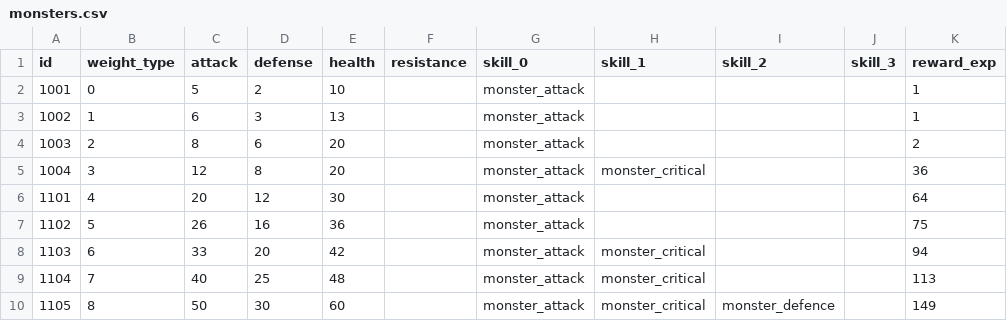
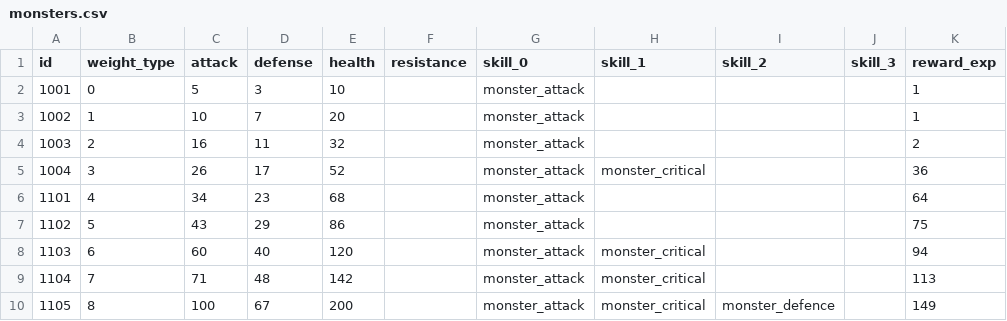
Before and after one commit to planetarium/NineChronicles, a CSV file: nekoyume/Assets/Resources/DataTable/monsters.csv, drawn as a sheet.

```diff
--- a/nekoyume/Assets/Resources/DataTable/monsters.csv
+++ b/nekoyume/Assets/Resources/DataTable/monsters.csv
@@ -1,10 +1,10 @@
 id,weight_type,attack,defense,health,resistance,skill_0,skill_1,skill_2,skill_3,reward_exp
-1001,0,5,2,10,,monster_attack,,,,1
-1002,1,6,3,13,,monster_attack,,,,1
-1003,2,8,6,20,,monster_attack,,,,2
-1004,3,12,8,20,,monster_attack,monster_critical,,,36
-1101,4,20,12,30,,monster_attack,,,,64
-1102,5,26,16,36,,monster_attack,,,,75
-1103,6,33,20,42,,monster_attack,monster_critical,,,94
-1104,7,40,25,48,,monster_attack,monster_critical,,,113
-1105,8,50,30,60,,monster_attack,monster_critical,monster_defence,,149
+1001,0,5,3,10,,monster_attack,,,,1
+1002,1,10,7,20,,monster_attack,,,,1
+1003,2,16,11,32,,monster_attack,,,,2
+1004,3,26,17,52,,monster_attack,monster_critical,,,36
+1101,4,34,23,68,,monster_attack,,,,64
+1102,5,43,29,86,,monster_attack,,,,75
+1103,6,60,40,120,,monster_attack,monster_critical,,,94
+1104,7,71,48,142,,monster_attack,monster_critical,,,113
+1105,8,100,67,200,,monster_attack,monster_critical,monster_defence,,149
```
Also changed, not shown: nekoyume/Assets/Resources/DataTable/stats.csv.
